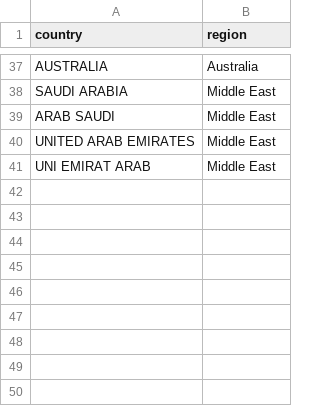
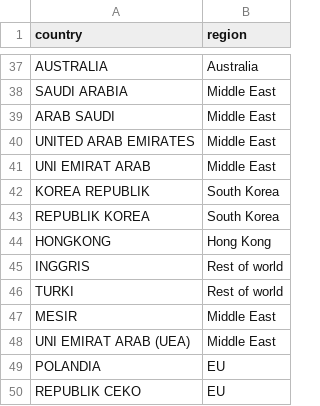
Before and after one commit to haikalele/Indoecon, a CSV file: ref/country_regions.csv, drawn as a sheet; only a part is shown, gaps mark what is left out; the diff names each change by its address in the sheet, - before the commit and + after, or states it on an @@ line.

```diff
--- a/ref/country_regions.csv
+++ b/ref/country_regions.csv
+row 42: KOREA REPUBLIK | South Korea
+row 43: REPUBLIK KOREA | South Korea
+row 44: HONGKONG | Hong Kong
+row 45: INGGRIS | Rest of world
+row 46: TURKI | Rest of world
+row 47: MESIR | Middle East
+row 48: UNI EMIRAT ARAB (UEA) | Middle East
+row 49: POLANDIA | EU
+row 50: REPUBLIK CEKO | EU
```
Also changed, not shown: 3 other files.
